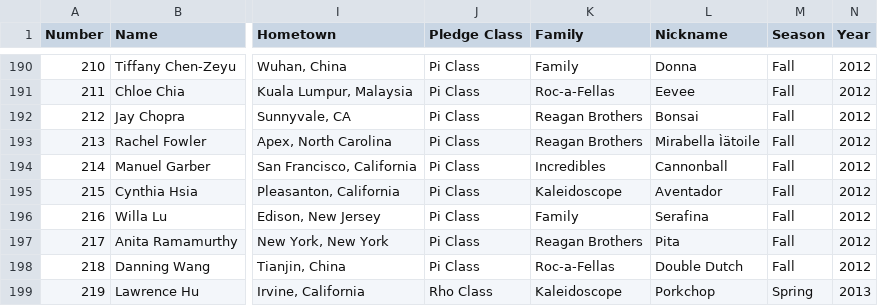
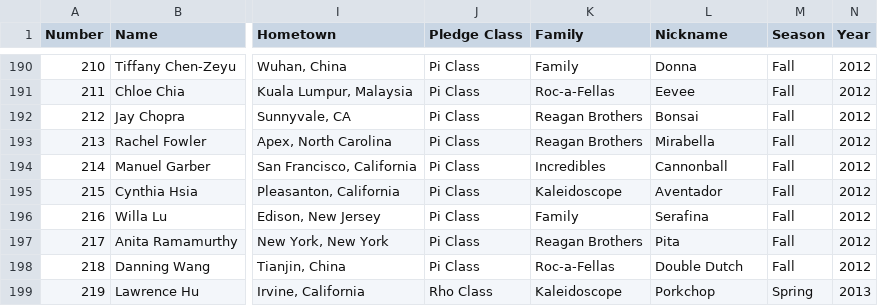
Before and after one commit to MukundRaghavSharma/AlumniPortal, a CSV file: Alumni/static/AlumniInformationUpgraded_new.csv, drawn as a sheet; only a part is shown, gaps mark what is left out; the diff names each change by its address in the sheet, - before the commit and + after, or states it on an @@ line.

```diff
--- a/Alumni/static/AlumniInformationUpgraded_new.csv
+++ b/Alumni/static/AlumniInformationUpgraded_new.csv
-L193 (Nickname): Mirabella Ìätoile
+L193 (Nickname): Mirabella
```
Also changed, not shown: 13 other files.
